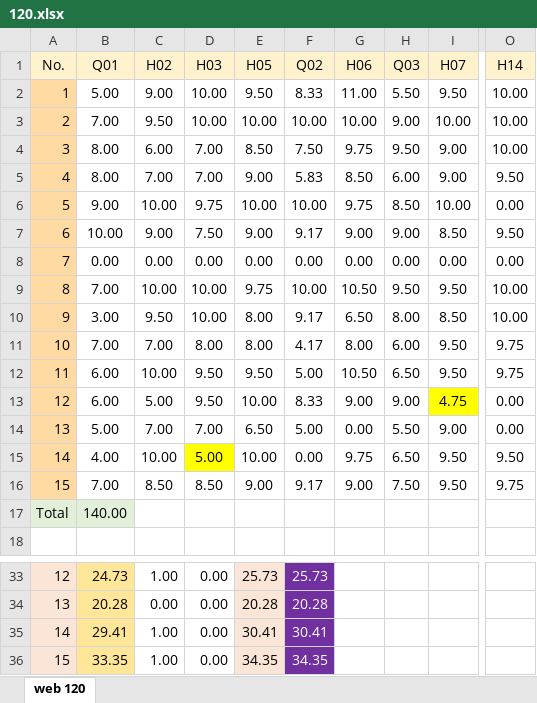
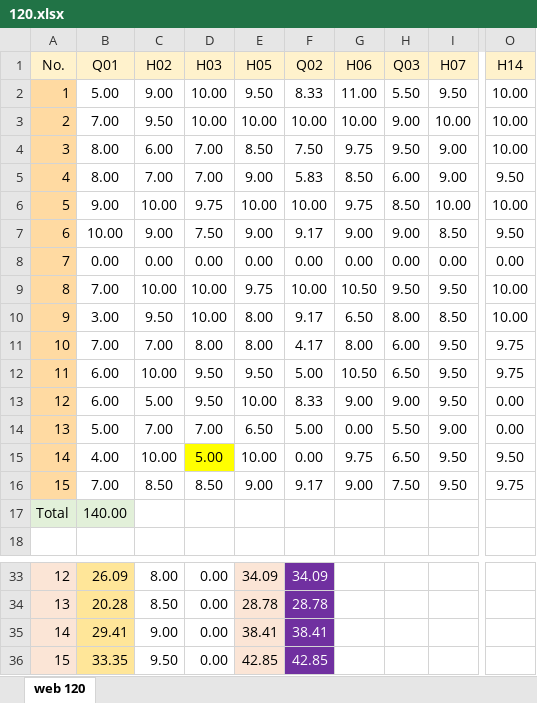
Before and after one commit to mkazemiraz/mft-scores, an Excel workbook: 120/120.xlsx, sheet web 120, drawn as a sheet; only a part is shown, gaps mark what is left out; values as stored, in another font and other column widths than the file's, no borders; the diff covers the shown part only; the diff names each change by its address in the sheet, - before the commit and + after, or states it on an @@ line.

```diff
--- a/120/120.xlsx (sheet web 120)
+++ b/120/120.xlsx (sheet web 120)
-O6 (H14): 0.00
+O6 (H14): 10.00
-I13 (H07): 4.75
+I13 (H07): 9.50
-I13 fill: #FFFF00
+I13 fill: none
-B33 (Q01): 24.73
+B33 (Q01): 26.09
-C33 (H02): 1.00
+C33 (H02): 8.00
-E33 (H05): 25.73
+E33 (H05): 34.09
-F33 (Q02): 25.73
+F33 (Q02): 34.09
-C34 (H02): 0.00
+C34 (H02): 8.50
-E34 (H05): 20.28
+E34 (H05): 28.78
-F34 (Q02): 20.28
+F34 (Q02): 28.78
-C35 (H02): 1.00
+C35 (H02): 9.00
-E35 (H05): 30.41
+E35 (H05): 38.41
-F35 (Q02): 30.41
+F35 (Q02): 38.41
-C36 (H02): 1.00
+C36 (H02): 9.50
-E36 (H05): 34.35
+E36 (H05): 42.85
-F36 (Q02): 34.35
+F36 (Q02): 42.85
```
Also changed, not shown: 31 edited cells elsewhere in this sheet, 1 other file.
